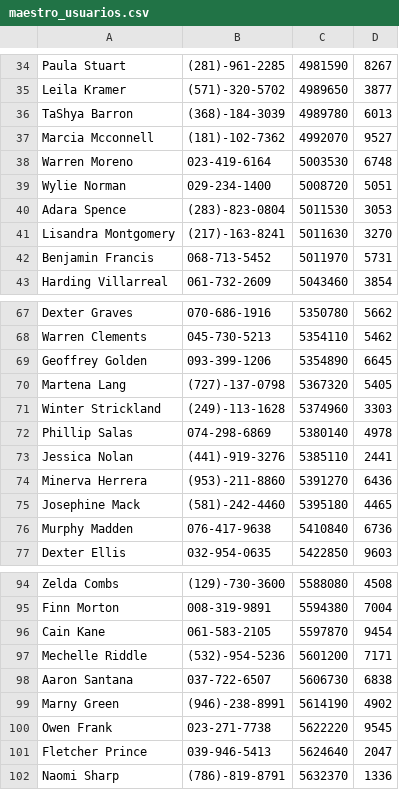
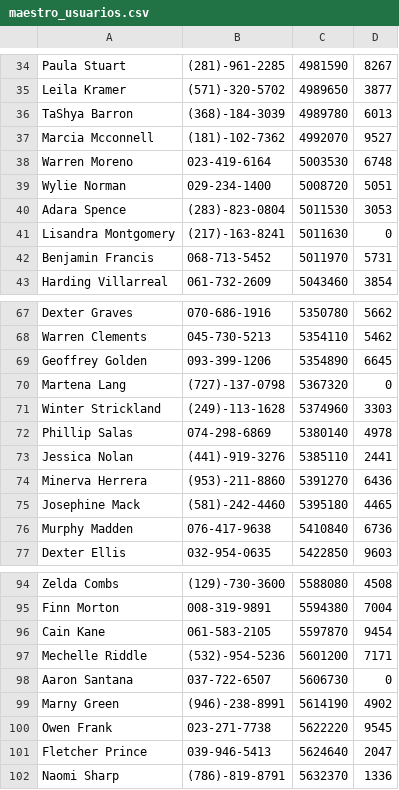
Before and after one commit to juliangorge/Ecobici, a CSV file: TP2/maestro_usuarios.csv, drawn as a sheet; only a part is shown, gaps mark what is left out.

```diff
--- a/TP2/maestro_usuarios.csv
+++ b/TP2/maestro_usuarios.csv
@@ -40,3 +40,3 @@ Wylie Norman,029-234-1400,5008720,5051
 Adara Spence,(283)-823-0804,5011530,3053
-Lisandra Montgomery,(217)-163-8241,5011630,3270
+Lisandra Montgomery,(217)-163-8241,5011630,0
 Benjamin Francis,068-713-5452,5011970,5731
@@ -69,3 +69,3 @@ Warren Clements,045-730-5213,5354110,5462
 Geoffrey Golden,093-399-1206,5354890,6645
-Martena Lang,(727)-137-0798,5367320,5405
+Martena Lang,(727)-137-0798,5367320,0
 Winter Strickland,(249)-113-1628,5374960,3303
@@ -97,3 +97,3 @@ Cain Kane,061-583-2105,5597870,9454
 Mechelle Riddle,(532)-954-5236,5601200,7171
-Aaron Santana,037-722-6507,5606730,6838
+Aaron Santana,037-722-6507,5606730,0
 Marny Green,(946)-238-8991,5614190,4902
```
Also changed, not shown: TP2/viajes.csv, 1 other file.
